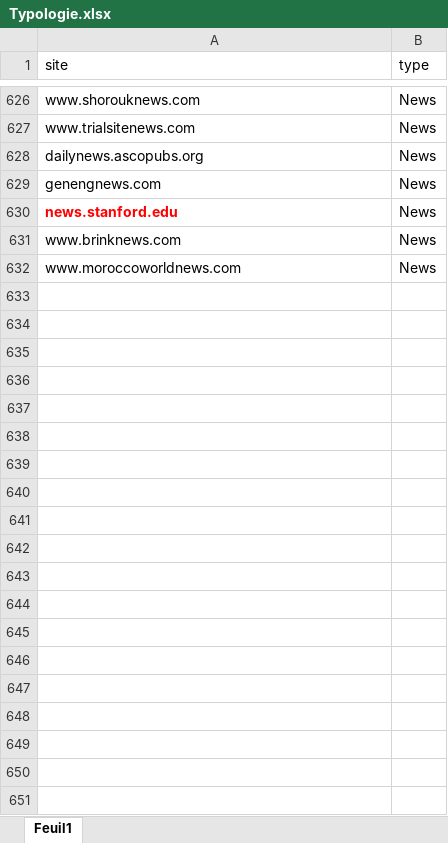
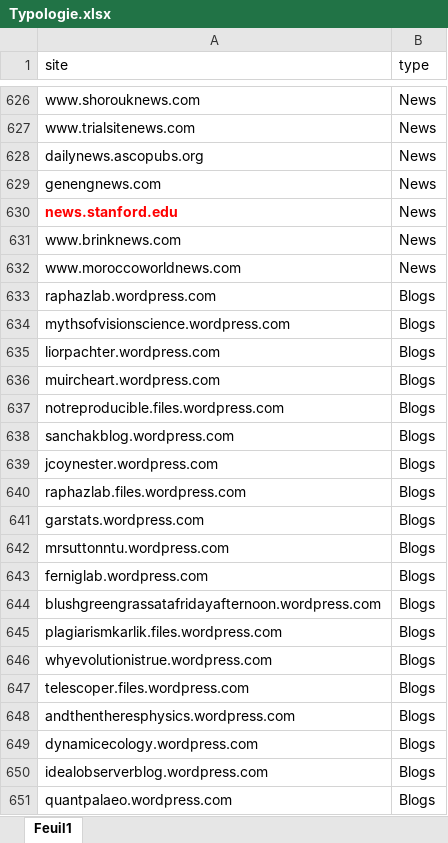
Before and after one commit to abdelghani-maddi/Pubpeer, an Excel workbook: Typologie.xlsx, sheet Feuil1, drawn as a sheet; only a part is shown, gaps mark what is left out; values as stored, in another font and other column widths than the file's, no borders; the diff covers the shown part only; the diff names each change by its address in the sheet, - before the commit and + after, or states it on an @@ line.

Commit message:
commit typo

```diff
--- a/Typologie.xlsx (sheet Feuil1)
+++ b/Typologie.xlsx (sheet Feuil1)
+row 633: raphazlab.wordpress.com | Blogs
+row 634: mythsofvisionscience.wordpress.com | Blogs
+row 635: liorpachter.wordpress.com | Blogs
+row 636: muircheart.wordpress.com | Blogs
+row 637: notreproducible.files.wordpress.com | Blogs
+row 638: sanchakblog.wordpress.com | Blogs
+row 639: jcoynester.wordpress.com | Blogs
+row 640: raphazlab.files.wordpress.com | Blogs
+row 641: garstats.wordpress.com | Blogs
+row 642: mrsuttonntu.wordpress.com | Blogs
+row 643: ferniglab.wordpress.com | Blogs
+row 644: blushgreengrassatafridayafternoon.wordpress.com | Blogs
+row 645: plagiarismkarlik.files.wordpress.com | Blogs
+row 646: whyevolutionistrue.wordpress.com | Blogs
+row 647: telescoper.files.wordpress.com | Blogs
+row 648: andthentheresphysics.wordpress.com | Blogs
+row 649: dynamicecology.wordpress.com | Blogs
+row 650: idealobserverblog.wordpress.com | Blogs
+row 651: quantpalaeo.wordpress.com | Blogs
```
Also changed, not shown: 59 added rows elsewhere in this sheet.
